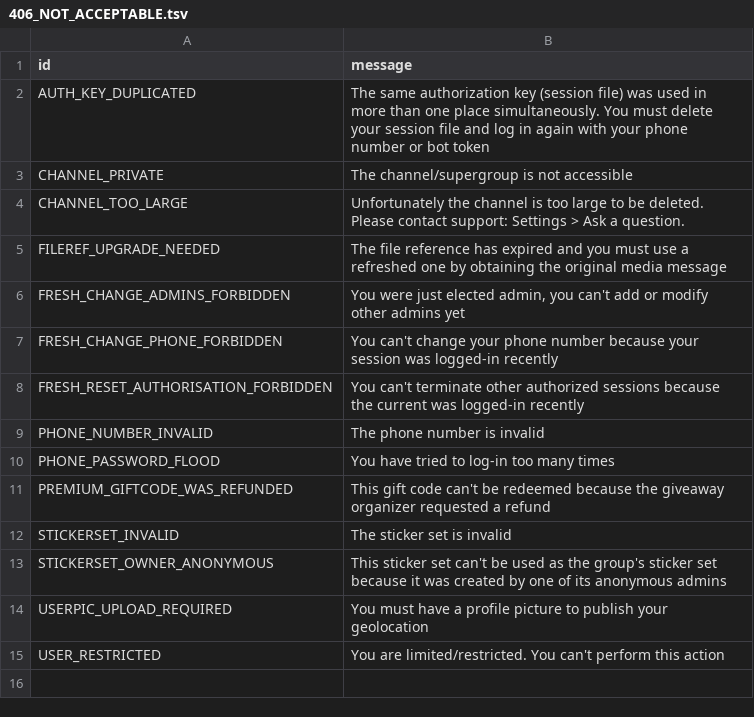
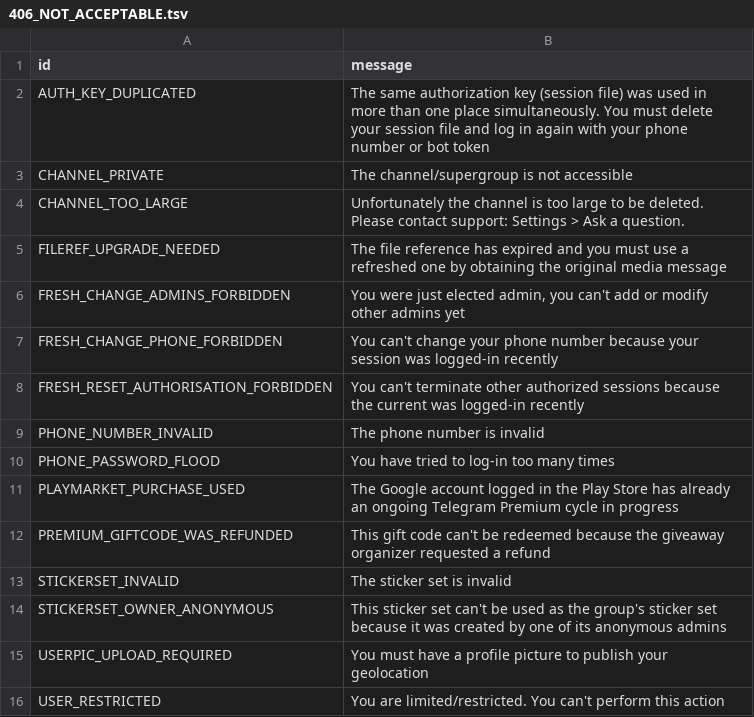
Before and after one commit to yehuda-lev/pyrogram, a TSV file: compiler/errors/source/406_NOT_ACCEPTABLE.tsv, drawn as a sheet; the diff names each change by its address in the sheet, - before the commit and + after, or states it on an @@ line.

Commit message:
Add errors

```diff
--- a/compiler/errors/source/406_NOT_ACCEPTABLE.tsv
+++ b/compiler/errors/source/406_NOT_ACCEPTABLE.tsv
+row 11: PLAYMARKET_PURCHASE_USED | The Google account logged in the Play Store has already an ongoing Telegram Premium cycle in progress
```
Also changed, not shown: compiler/errors/source/400_BAD_REQUEST.tsv.
